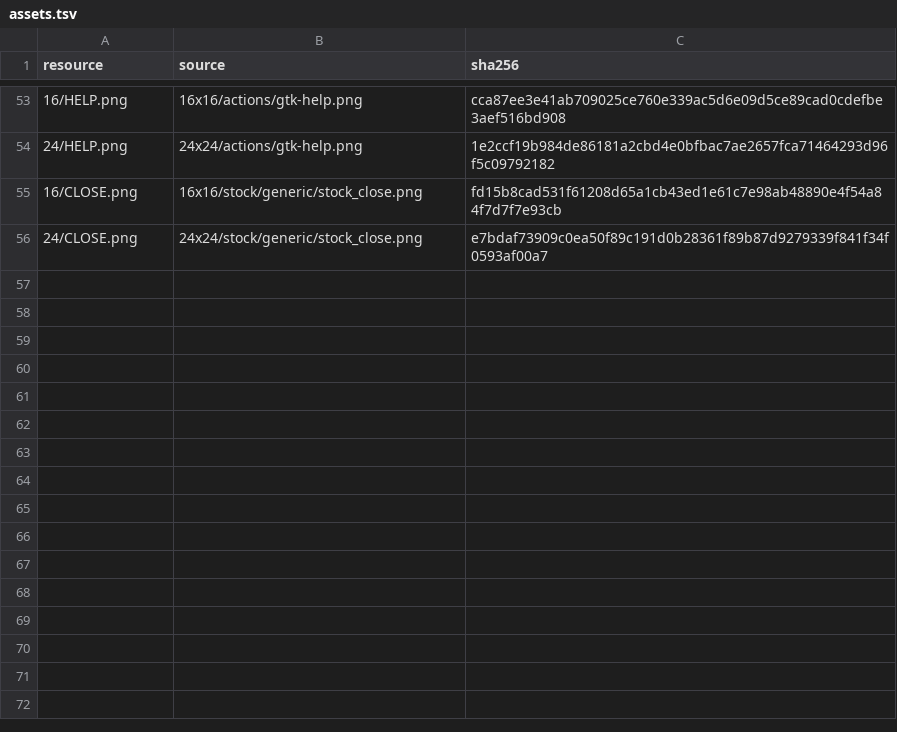
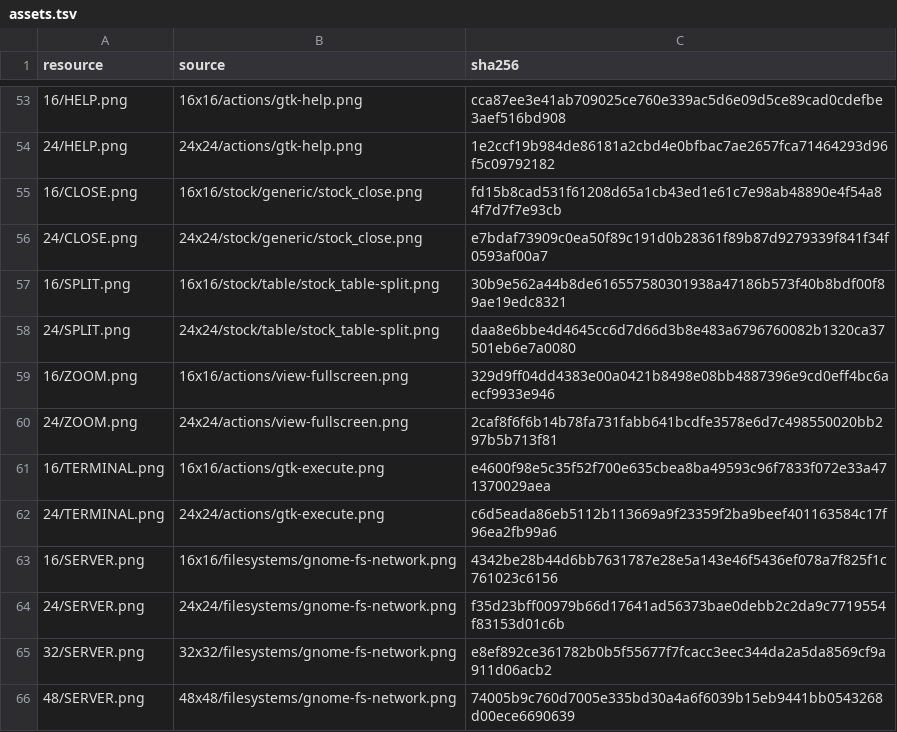
Before and after one commit to an0nn30/Jasper, a TSV file: jasper-app/src/main/resources/dev/jasper/app/icons/oldgnome-sdk/assets.tsv, drawn as a sheet; only a part is shown, gaps mark what is left out.

```diff
--- a/jasper-app/src/main/resources/dev/jasper/app/icons/oldgnome-sdk/assets.tsv
+++ b/jasper-app/src/main/resources/dev/jasper/app/icons/oldgnome-sdk/assets.tsv
@@ -56 +56,11 @@ resource	source	sha256
 24/CLOSE.png	24x24/stock/generic/stock_close.png	e7bdaf73909c0ea50f89c191d0b28361f89b87d9279339f841f34f0593af00a7
+16/SPLIT.png	16x16/stock/table/stock_table-split.png	30b9e562a44b8de616557580301938a47186b573f40b8bdf00f89ae19edc8321
+24/SPLIT.png	24x24/stock/table/stock_table-split.png	daa8e6bbe4d4645cc6d7d66d3b8e483a6796760082b1320ca37501eb6e7a0080
+16/ZOOM.png	16x16/actions/view-fullscreen.png	329d9ff04dd4383e00a0421b8498e08bb4887396e9cd0eff4bc6aecf9933e946
+24/ZOOM.png	24x24/actions/view-fullscreen.png	2caf8f6f6b14b78fa731fabb641bcdfe3578e6d7c498550020bb297b5b713f81
+16/TERMINAL.png	16x16/actions/gtk-execute.png	e4600f98e5c35f52f700e635cbea8ba49593c96f7833f072e33a471370029aea
+24/TERMINAL.png	24x24/actions/gtk-execute.png	c6d5eada86eb5112b113669a9f23359f2ba9beef401163584c17f96ea2fb99a6
+16/SERVER.png	16x16/filesystems/gnome-fs-network.png	4342be28b44d6bb7631787e28e5a143e46f5436ef078a7f825f1c761023c6156
+24/SERVER.png	24x24/filesystems/gnome-fs-network.png	f35d23bff00979b66d17641ad56373bae0debb2c2da9c7719554f83153d01c6b
+32/SERVER.png	32x32/filesystems/gnome-fs-network.png	e8ef892ce361782b0b5f55677f7fcacc3eec344da2a5da8569cf9a911d06acb2
+48/SERVER.png	48x48/filesystems/gnome-fs-network.png	74005b9c760d7005e335bd30a4a6f6039b15eb9441bb0543268d00ece6690639
```
Also changed, not shown: 20 other files.
